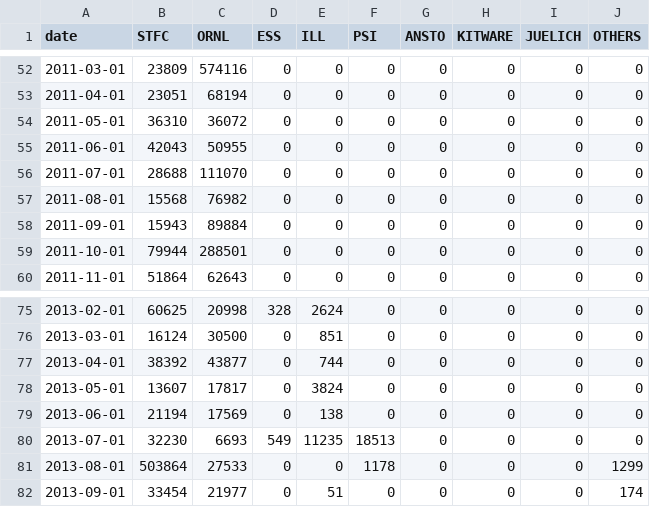
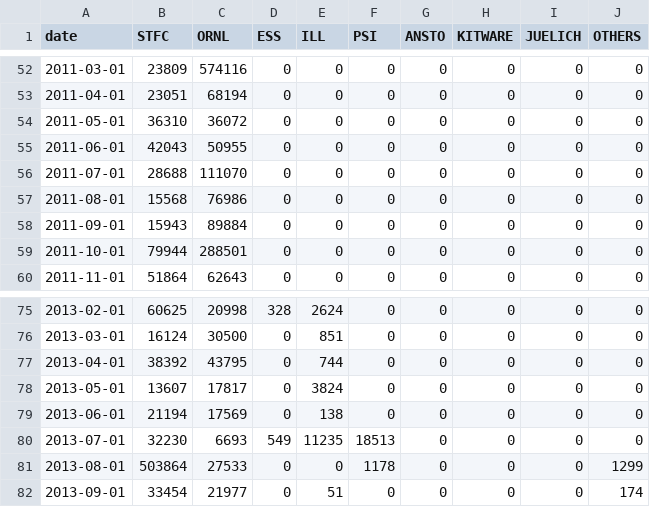
Before and after one commit to mantidproject/documents, a CSV file: Project-Management/reports/facility-added-lines.csv, drawn as a sheet; only a part is shown, gaps mark what is left out.

Commit message:
Updated git reports

```diff
--- a/Project-Management/reports/facility-added-lines.csv
+++ b/Project-Management/reports/facility-added-lines.csv
@@ -56,3 +56,3 @@ date,STFC,ORNL,ESS,ILL,PSI,ANSTO,KITWARE,JUELICH,OTHERS
 2011-07-01,28688,111070,0,0,0,0,0,0,0
-2011-08-01,15568,76982,0,0,0,0,0,0,0
+2011-08-01,15568,76986,0,0,0,0,0,0,0
 2011-09-01,15943,89884,0,0,0,0,0,0,0
@@ -76,3 +76,3 @@ date,STFC,ORNL,ESS,ILL,PSI,ANSTO,KITWARE,JUELICH,OTHERS
 2013-03-01,16124,30500,0,851,0,0,0,0,0
-2013-04-01,38392,43877,0,744,0,0,0,0,0
+2013-04-01,38392,43795,0,744,0,0,0,0,0
 2013-05-01,13607,17817,0,3824,0,0,0,0,0
```
Also changed, not shown: Project-Management/reports/facility-changed-files.csv, Project-Management/reports/facility-commits.csv, 1 other file.
